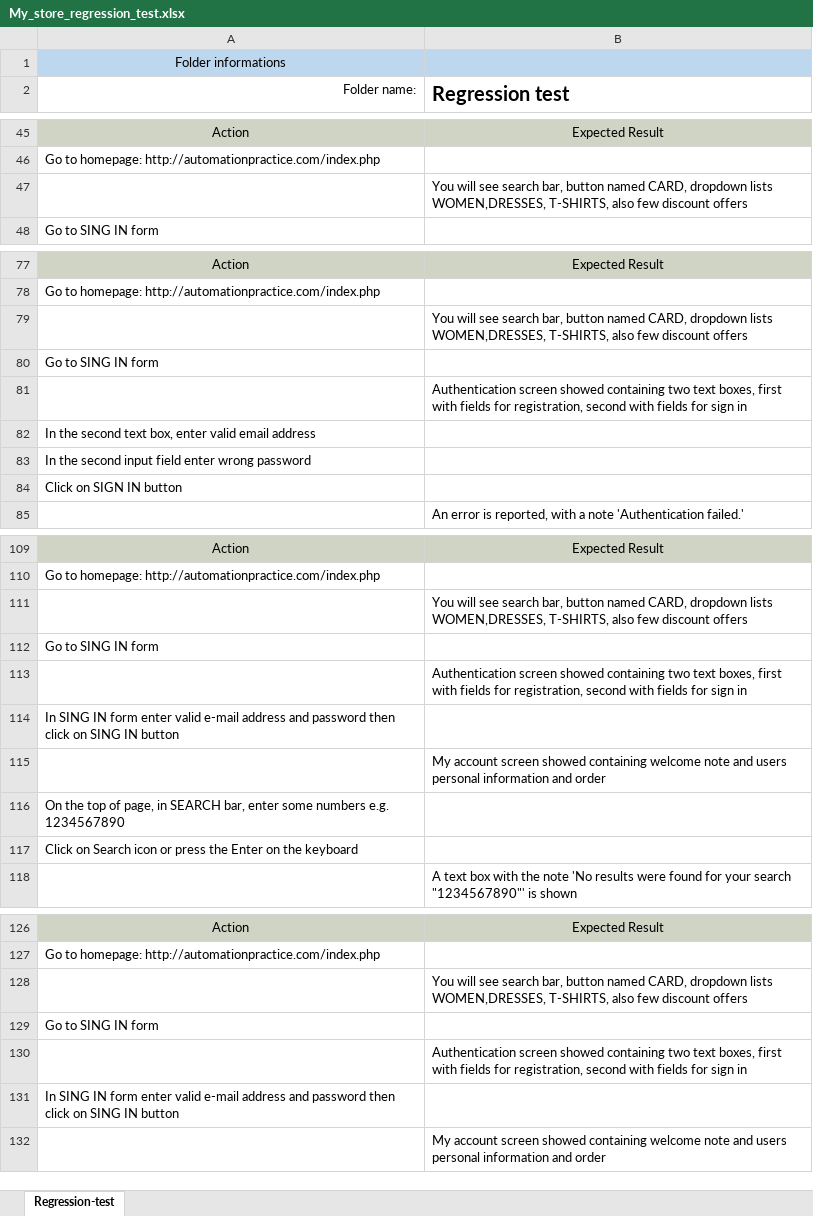
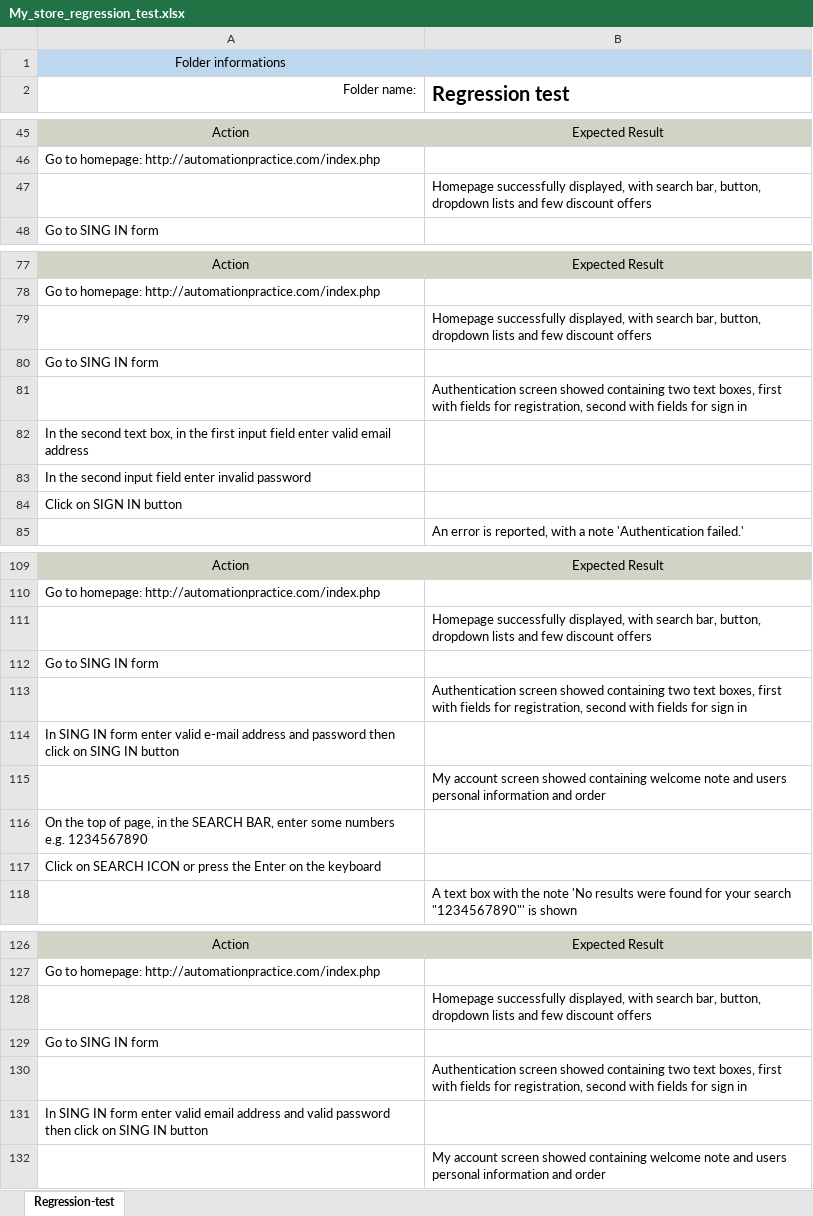
Before and after one commit to zohoel/Selenium-Java-cucumber-my-store-automation-test, an Excel workbook: My_store_regression_test.xlsx, sheet Regression-test, drawn as a sheet; only a part is shown, gaps mark what is left out; values as stored, in another font and other column widths than the file's, no borders; the diff covers the shown part only; the diff names each change by its address in the sheet, - before the commit and + after, or states it on an @@ line.

Commit message:
Update test cases from CucumberStudio

```diff
--- a/My_store_regression_test.xlsx (sheet Regression-test)
+++ b/My_store_regression_test.xlsx (sheet Regression-test)
-B47 (Regression test): You will see search bar, button named CARD, dropdown lists WOMEN,DRESSES, T-SHIRTS, also few discount…
+B47 (Regression test): Homepage successfully displayed, with search bar, button, dropdown lists and few discount…
-B79 (Regression test): You will see search bar, button named CARD, dropdown lists WOMEN,DRESSES, T-SHIRTS, also few discount…
+B79 (Regression test): Homepage successfully displayed, with search bar, button, dropdown lists and few discount…
-A82 (Folder name:): …text box, enter valid…
+A82 (Folder name:): …text box, in the first input field enter valid…
-A83 (Folder name:): …field enter wrong password
+A83 (Folder name:): …field enter invalid password
-B111 (Regression test): You will see search bar, button named CARD, dropdown lists WOMEN,DRESSES, T-SHIRTS, also few discount…
+B111 (Regression test): Homepage successfully displayed, with search bar, button, dropdown lists and few discount…
-A116 (Folder name:): …page, in SEARCH bar, enter some…
+A116 (Folder name:): …page, in the SEARCH BAR, enter some…
-A117 (Folder name:): Click on Search icon or press…
+A117 (Folder name:): Click on SEARCH ICON or press…
-B128 (Regression test): You will see search bar, button named CARD, dropdown lists WOMEN,DRESSES, T-SHIRTS, also few discount…
+B128 (Regression test): Homepage successfully displayed, with search bar, button, dropdown lists and few discount…
-A131 (Folder name:): …enter valid e-mail address and password then…
+A131 (Folder name:): …enter valid email address and valid password then…
```
Also changed, not shown: 2 added rows, 2 removed rows and 21 edited cells elsewhere in this sheet, My_store_smoke_test.xlsx.
